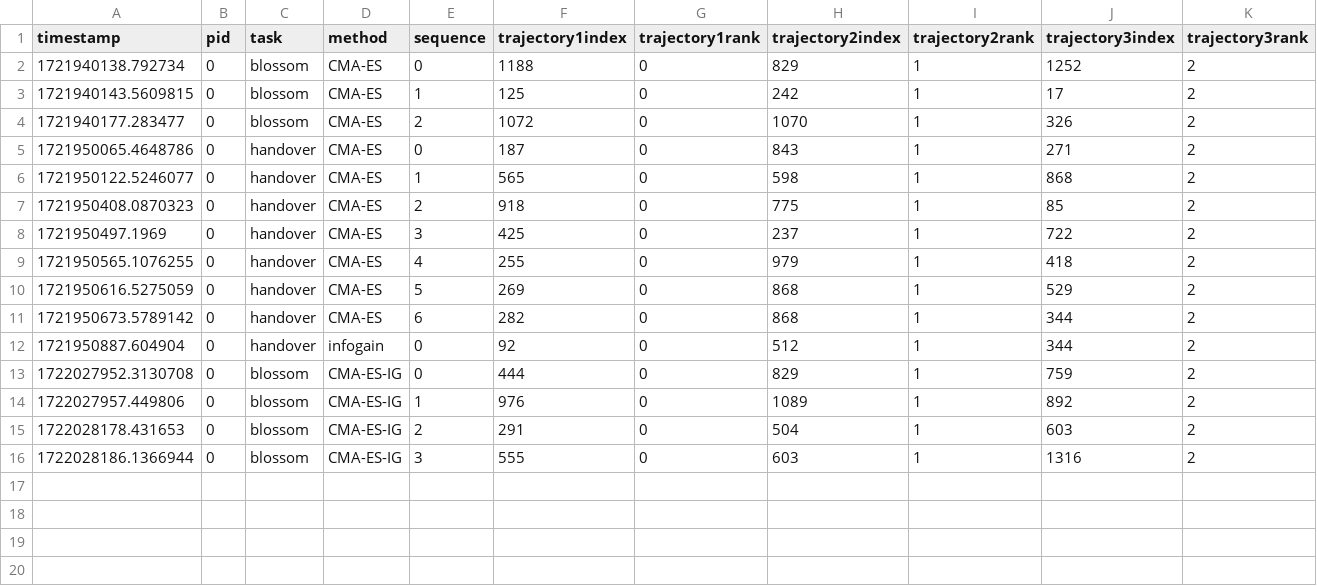
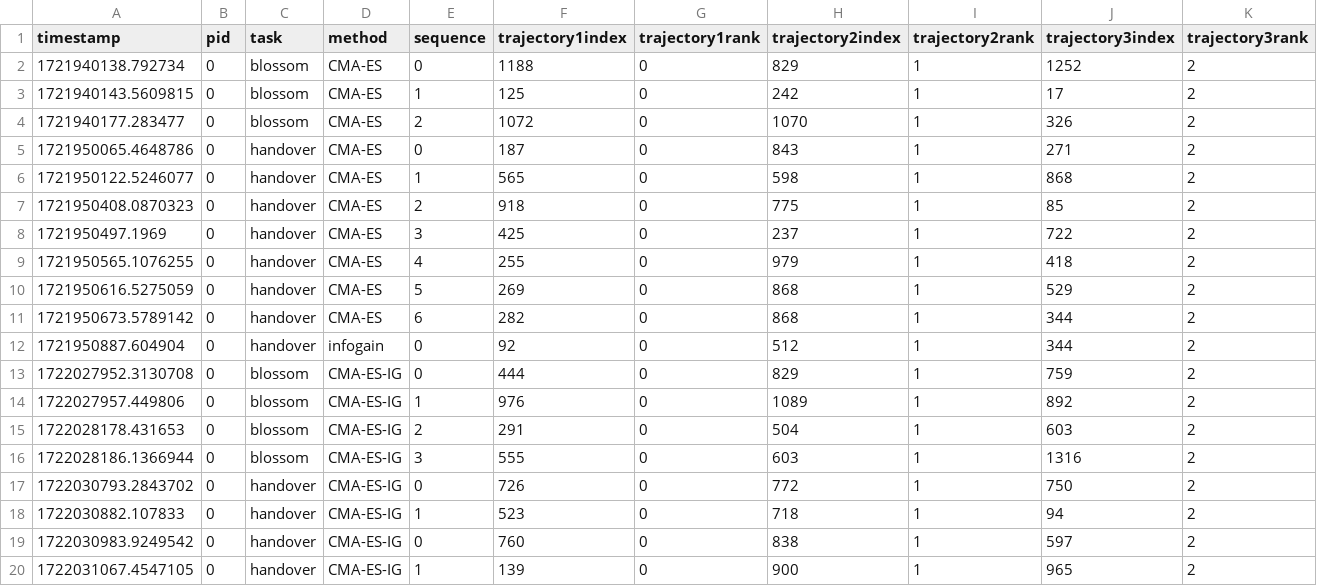
Before and after one commit to ndennler/preference-based-optimization, a CSV file: user_study/data/ranking0.csv, drawn as a sheet.

```diff
--- a/user_study/data/ranking0.csv
+++ b/user_study/data/ranking0.csv
@@ -16 +16,5 @@ timestamp,pid,task,method,sequence,trajectory1index,trajectory1rank,trajectory2i
 1722028186.1366944,0,blossom,CMA-ES-IG,3,555,0,603,1,1316,2
+1722030793.2843702,0,handover,CMA-ES-IG,0,726,0,772,1,750,2
+1722030882.107833,0,handover,CMA-ES-IG,1,523,0,718,1,94,2
+1722030983.9249542,0,handover,CMA-ES-IG,0,760,0,838,1,597,2
+1722031067.4547105,0,handover,CMA-ES-IG,1,139,0,900,1,965,2
```
Also changed, not shown: user_study/data/favorite0.csv, user_study/data/play0.csv, 55 other files.
